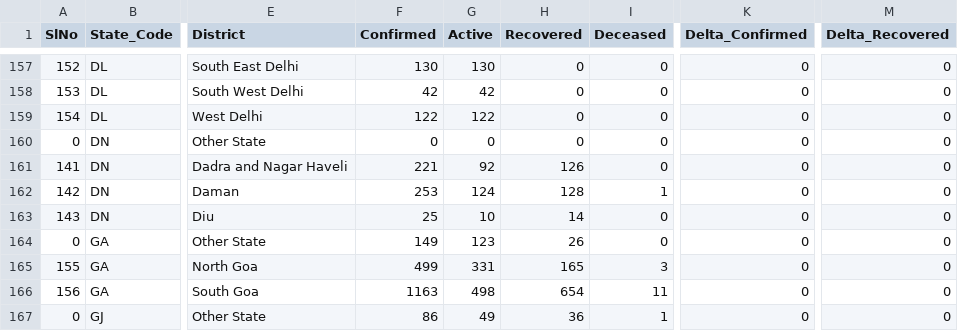
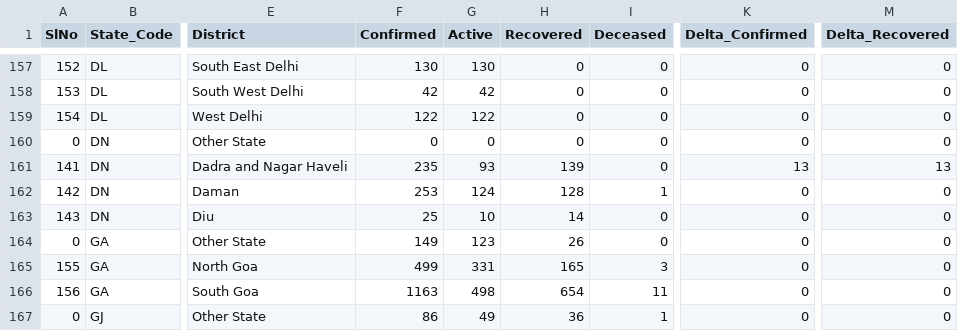
Before and after one commit to maaz619/api, a CSV file: csv/latest/district_wise.csv, drawn as a sheet; only a part is shown, gaps mark what is left out; the diff names each change by its address in the sheet, - before the commit and + after, or states it on an @@ line.

Commit message:
data updated on - Mon Jul 13 10:09:09 UTC 2020

```diff
--- a/csv/latest/district_wise.csv
+++ b/csv/latest/district_wise.csv
-F161 (Confirmed): 221
+F161 (Confirmed): 235
-G161 (Active): 92
+G161 (Active): 93
-H161 (Recovered): 126
+H161 (Recovered): 139
-K161 (Delta_Confirmed): 0
+K161 (Delta_Confirmed): 13
-M161 (Delta_Recovered): 0
+M161 (Delta_Recovered): 13
```
Also changed, not shown: csv/latest/case_time_series.csv, csv/latest/state_wise.csv, 47 other files.
